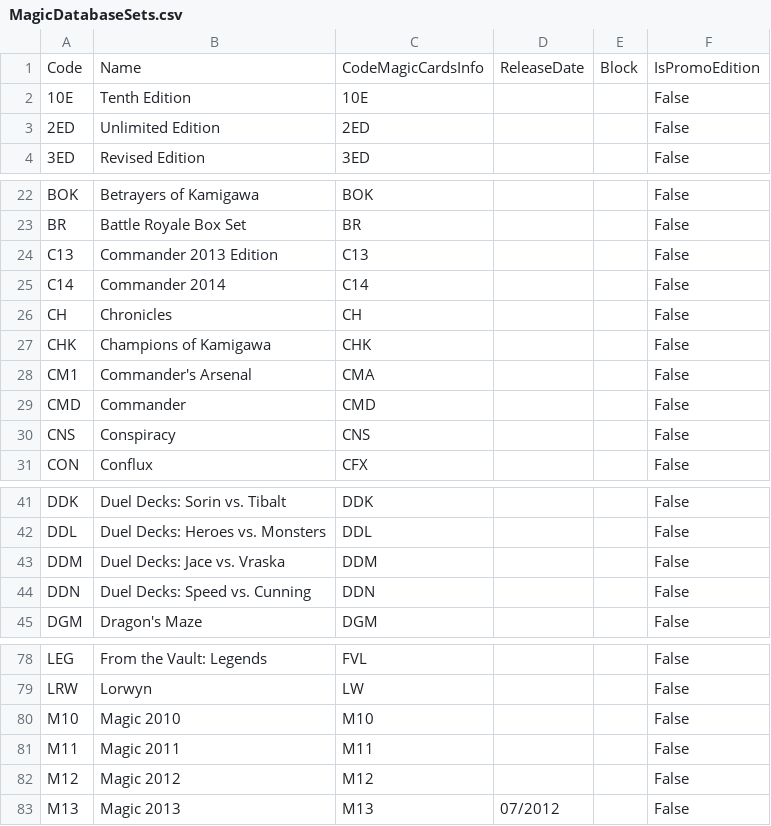
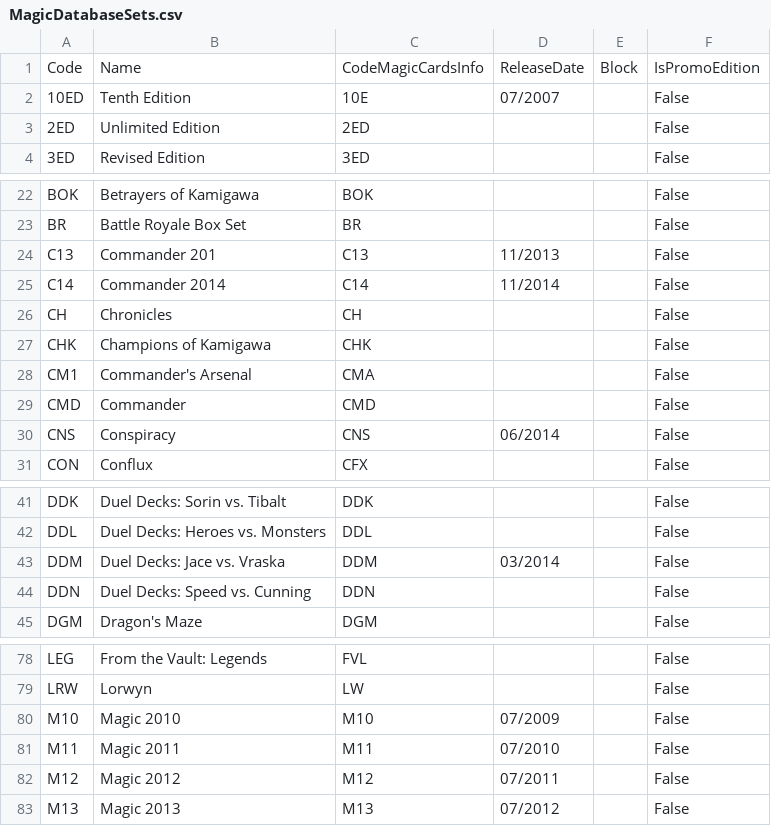
Before and after one commit to keoniworld/MyMagicToolbox, a CSV file: MyMagicCollection.Shared/CSV/MagicDatabaseSets.csv, drawn as a sheet; only a part is shown, gaps mark what is left out.

```diff
--- a/MyMagicCollection.Shared/CSV/MagicDatabaseSets.csv
+++ b/MyMagicCollection.Shared/CSV/MagicDatabaseSets.csv
@@ -1,3 +1,3 @@
 Code,Name,CodeMagicCardsInfo,ReleaseDate,Block,IsPromoEdition
-10E,Tenth Edition,10E,,,False
+10ED,Tenth Edition,10E,07/2007,,False
 2ED,Unlimited Edition,2ED,,,False
@@ -23,4 +23,4 @@ BOK,Betrayers of Kamigawa,BOK,,,False
 BR,Battle Royale Box Set,BR,,,False
-C13,Commander 2013 Edition,C13,,,False
-C14,Commander 2014,C14,,,False
+C13,Commander 201,C13,11/2013,,False
+C14,Commander 2014,C14,11/2014,,False
 CH,Chronicles,CH,,,False
@@ -29,3 +29,3 @@ CM1,Commander's Arsenal,CMA,,,False
 CMD,Commander,CMD,,,False
-CNS,Conspiracy,CNS,,,False
+CNS,Conspiracy,CNS,06/2014,,False
 CON,Conflux,CFX,,,False
@@ -42,3 +42,3 @@ DDK,Duel Decks: Sorin vs. Tibalt,DDK,,,False
 DDL,Duel Decks: Heroes vs. Monsters,DDL,,,False
-DDM,Duel Decks: Jace vs. Vraska,DDM,,,False
+DDM,Duel Decks: Jace vs. Vraska,DDM,03/2014,,False
 DDN,Duel Decks: Speed vs. Cunning,DDN,,,False
@@ -79,5 +79,5 @@ LEG,From the Vault: Legends,FVL,,,False
 LRW,Lorwyn,LW,,,False
-M10,Magic 2010,M10,,,False
-M11,Magic 2011,M11,,,False
-M12,Magic 2012,M12,,,False
+M10,Magic 2010,M10,07/2009,,False
+M11,Magic 2011,M11,07/2010,,False
+M12,Magic 2012,M12,07/2011,,False
 M13,Magic 2013,M13,07/2012,,False
```
Also changed, not shown: 5 other files.
